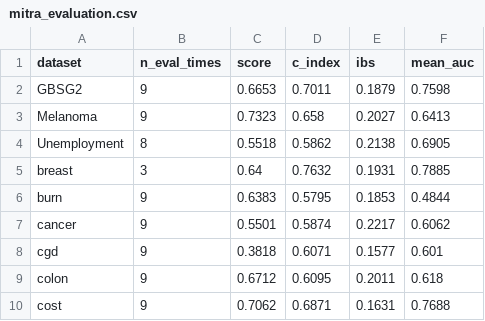
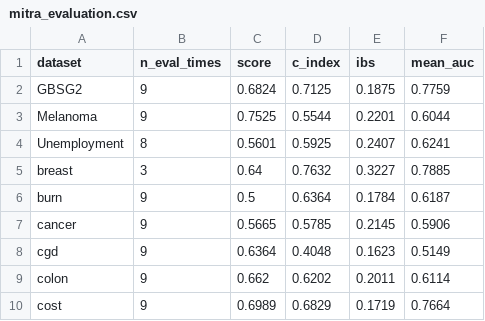
Before and after one commit to dain20000222/survival-tabpfn, a CSV file: mitra_evaluation.csv, drawn as a sheet; only a part is shown; the diff covers the shown part only.

Commit message:
Change MITRA code to continuous

```diff
--- a/mitra_evaluation.csv
+++ b/mitra_evaluation.csv
@@ -1,10 +1,10 @@
 dataset,n_eval_times,score,c_index,ibs,mean_auc
-GBSG2,9,0.6653,0.7011,0.1879,0.7598
-Melanoma,9,0.7323,0.658,0.2027,0.6413
-Unemployment,8,0.5518,0.5862,0.2138,0.6905
-breast,3,0.64,0.7632,0.1931,0.7885
-burn,9,0.6383,0.5795,0.1853,0.4844
-cancer,9,0.5501,0.5874,0.2217,0.6062
-cgd,9,0.3818,0.6071,0.1577,0.601
-colon,9,0.6712,0.6095,0.2011,0.618
-cost,9,0.7062,0.6871,0.1631,0.7688
+GBSG2,9,0.6824,0.7125,0.1875,0.7759
+Melanoma,9,0.7525,0.5544,0.2201,0.6044
+Unemployment,8,0.5601,0.5925,0.2407,0.6241
+breast,3,0.64,0.7632,0.3227,0.7885
+burn,9,0.5,0.6364,0.1784,0.6187
+cancer,9,0.5665,0.5785,0.2145,0.5906
+cgd,9,0.6364,0.4048,0.1623,0.5149
+colon,9,0.662,0.6202,0.2011,0.6114
+cost,9,0.6989,0.6829,0.1719,0.7664
```
Also changed, not shown: 91 edited cells elsewhere in this file, 2 other files.
